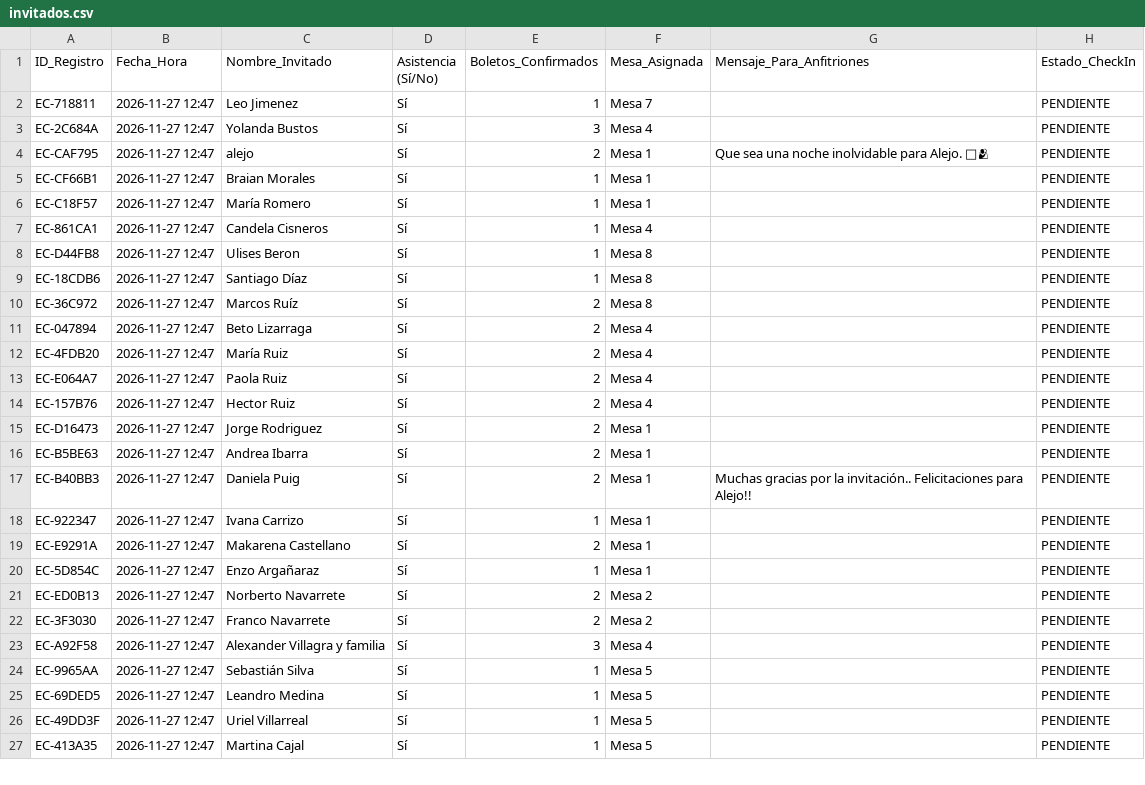
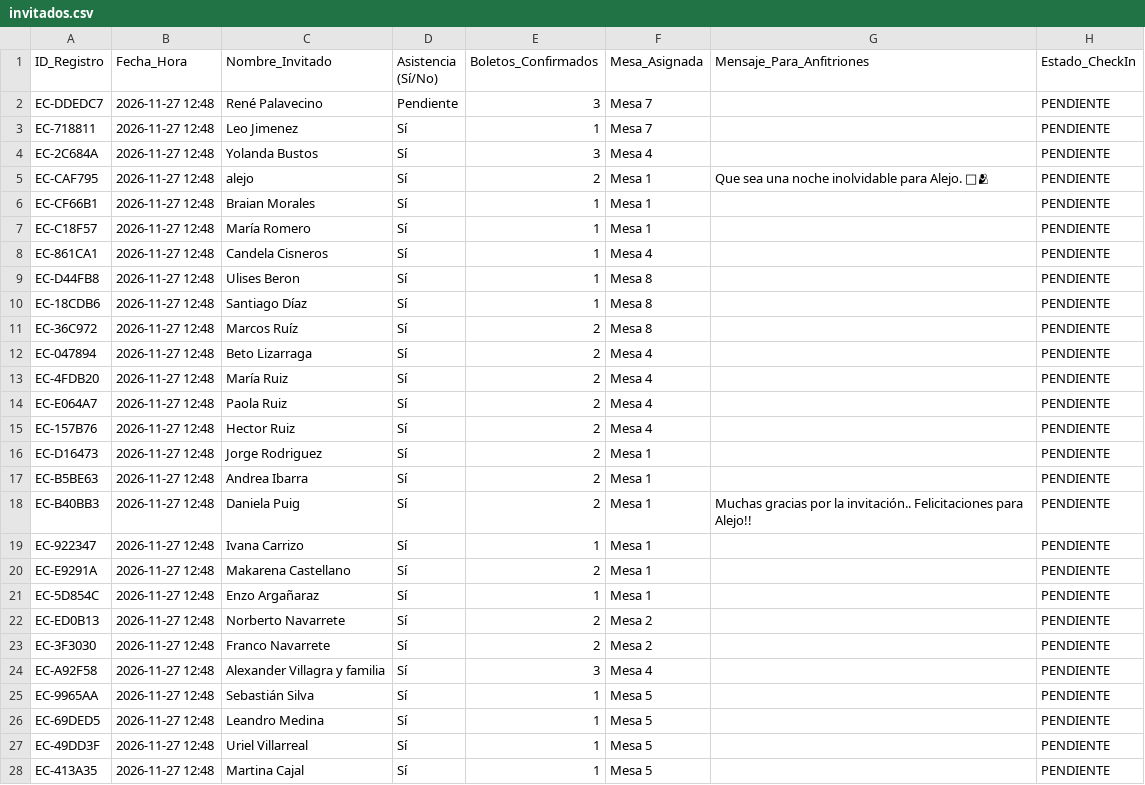
Before and after one commit to eventcraft-ai/invitations, a CSV file: alejo-navarrete-c8d87c/invitados.csv, drawn as a sheet; only a part is shown; the diff covers the shown part only.

Commit message:
Update Guest Excel (alejo-navarrete-c8d87c): 49 families

```diff
--- a/alejo-navarrete-c8d87c/invitados.csv
+++ b/alejo-navarrete-c8d87c/invitados.csv
@@ -1,27 +1,28 @@
 ID_Registro,Fecha_Hora,Nombre_Invitado,Asistencia (Sí/No),Boletos_Confirmados,Mesa_Asignada,Mensaje_Para_Anfitriones,Estado_CheckIn
-"EC-718811","2026-11-27 12:47","Leo Jimenez","Sí",1,"Mesa 7","","PENDIENTE"
-"EC-2C684A","2026-11-27 12:47","Yolanda Bustos","Sí",3,"Mesa 4","","PENDIENTE"
-"EC-CAF795","2026-11-27 12:47","alejo","Sí",2,"Mesa 1","Que sea una noche inolvidable para Alejo. 🥳🫂","PENDIENTE"
-"EC-CF66B1","2026-11-27 12:47","Braian Morales","Sí",1,"Mesa 1","","PENDIENTE"
-"EC-C18F57","2026-11-27 12:47","María Romero","Sí",1,"Mesa 1","","PENDIENTE"
-"EC-861CA1","2026-11-27 12:47","Candela Cisneros","Sí",1,"Mesa 4","","PENDIENTE"
-"EC-D44FB8","2026-11-27 12:47","Ulises Beron","Sí",1,"Mesa 8","","PENDIENTE"
-"EC-18CDB6","2026-11-27 12:47","Santiago Díaz","Sí",1,"Mesa 8","","PENDIENTE"
-"EC-36C972","2026-11-27 12:47","Marcos Ruíz","Sí",2,"Mesa 8","","PENDIENTE"
-"EC-047894","2026-11-27 12:47","Beto Lizarraga","Sí",2,"Mesa 4","","PENDIENTE"
-"EC-4FDB20","2026-11-27 12:47","María Ruiz","Sí",2,"Mesa 4","","PENDIENTE"
-"EC-E064A7","2026-11-27 12:47","Paola Ruiz","Sí",2,"Mesa 4","","PENDIENTE"
-"EC-157B76","2026-11-27 12:47","Hector Ruiz","Sí",2,"Mesa 4","","PENDIENTE"
-"EC-D16473","2026-11-27 12:47","Jorge Rodriguez","Sí",2,"Mesa 1","","PENDIENTE"
-"EC-B5BE63","2026-11-27 12:47","Andrea Ibarra","Sí",2,"Mesa 1","","PENDIENTE"
-"EC-B40BB3","2026-11-27 12:47","Daniela Puig","Sí",2,"Mesa 1","Muchas gracias por la invitación.. Felicitaciones para Alejo!!","PENDIENTE"
-"EC-922347","2026-11-27 12:47","Ivana Carrizo","Sí",1,"Mesa 1","","PENDIENTE"
-"EC-E9291A","2026-11-27 12:47","Makarena Castellano","Sí",2,"Mesa 1","","PENDIENTE"
-"EC-5D854C","2026-11-27 12:47","Enzo Argañaraz","Sí",1,"Mesa 1","","PENDIENTE"
-"EC-ED0B13","2026-11-27 12:47","Norberto Navarrete","Sí",2,"Mesa 2","","PENDIENTE"
-"EC-3F3030","2026-11-27 12:47","Franco Navarrete","Sí",2,"Mesa 2","","PENDIENTE"
-"EC-A92F58","2026-11-27 12:47","Alexander Villagra y familia","Sí",3,"Mesa 4","","PENDIENTE"
-"EC-9965AA","2026-11-27 12:47","Sebastián Silva","Sí",1,"Mesa 5","","PENDIENTE"
-"EC-69DED5","2026-11-27 12:47","Leandro Medina","Sí",1,"Mesa 5","","PENDIENTE"
-"EC-49DD3F","2026-11-27 12:47","Uriel Villarreal","Sí",1,"Mesa 5","","PENDIENTE"
-"EC-413A35","2026-11-27 12:47","Martina Cajal","Sí",1,"Mesa 5","","PENDIENTE"
+"EC-DDEDC7","2026-11-27 12:48","René Palavecino","Pendiente",3,"Mesa 7","","PENDIENTE"
+"EC-718811","2026-11-27 12:48","Leo Jimenez","Sí",1,"Mesa 7","","PENDIENTE"
+"EC-2C684A","2026-11-27 12:48","Yolanda Bustos","Sí",3,"Mesa 4","","PENDIENTE"
+"EC-CAF795","2026-11-27 12:48","alejo","Sí",2,"Mesa 1","Que sea una noche inolvidable para Alejo. 🥳🫂","PENDIENTE"
+"EC-CF66B1","2026-11-27 12:48","Braian Morales","Sí",1,"Mesa 1","","PENDIENTE"
+"EC-C18F57","2026-11-27 12:48","María Romero","Sí",1,"Mesa 1","","PENDIENTE"
+"EC-861CA1","2026-11-27 12:48","Candela Cisneros","Sí",1,"Mesa 4","","PENDIENTE"
+"EC-D44FB8","2026-11-27 12:48","Ulises Beron","Sí",1,"Mesa 8","","PENDIENTE"
+"EC-18CDB6","2026-11-27 12:48","Santiago Díaz","Sí",1,"Mesa 8","","PENDIENTE"
+"EC-36C972","2026-11-27 12:48","Marcos Ruíz","Sí",2,"Mesa 8","","PENDIENTE"
+"EC-047894","2026-11-27 12:48","Beto Lizarraga","Sí",2,"Mesa 4","","PENDIENTE"
+"EC-4FDB20","2026-11-27 12:48","María Ruiz","Sí",2,"Mesa 4","","PENDIENTE"
+"EC-E064A7","2026-11-27 12:48","Paola Ruiz","Sí",2,"Mesa 4","","PENDIENTE"
+"EC-157B76","2026-11-27 12:48","Hector Ruiz","Sí",2,"Mesa 4","","PENDIENTE"
+"EC-D16473","2026-11-27 12:48","Jorge Rodriguez","Sí",2,"Mesa 1","","PENDIENTE"
+"EC-B5BE63","2026-11-27 12:48","Andrea Ibarra","Sí",2,"Mesa 1","","PENDIENTE"
+"EC-B40BB3","2026-11-27 12:48","Daniela Puig","Sí",2,"Mesa 1","Muchas gracias por la invitación.. Felicitaciones para Alejo!!","PENDIENTE"
+"EC-922347","2026-11-27 12:48","Ivana Carrizo","Sí",1,"Mesa 1","","PENDIENTE"
+"EC-E9291A","2026-11-27 12:48","Makarena Castellano","Sí",2,"Mesa 1","","PENDIENTE"
+"EC-5D854C","2026-11-27 12:48","Enzo Argañaraz","Sí",1,"Mesa 1","","PENDIENTE"
+"EC-ED0B13","2026-11-27 12:48","Norberto Navarrete","Sí",2,"Mesa 2","","PENDIENTE"
+"EC-3F3030","2026-11-27 12:48","Franco Navarrete","Sí",2,"Mesa 2","","PENDIENTE"
+"EC-A92F58","2026-11-27 12:48","Alexander Villagra y familia","Sí",3,"Mesa 4","","PENDIENTE"
+"EC-9965AA","2026-11-27 12:48","Sebastián Silva","Sí",1,"Mesa 5","","PENDIENTE"
+"EC-69DED5","2026-11-27 12:48","Leandro Medina","Sí",1,"Mesa 5","","PENDIENTE"
+"EC-49DD3F","2026-11-27 12:48","Uriel Villarreal","Sí",1,"Mesa 5","","PENDIENTE"
+"EC-413A35","2026-11-27 12:48","Martina Cajal","Sí",1,"Mesa 5","","PENDIENTE"
```
Also changed, not shown: 22 edited cells elsewhere in this file, 1 other file.
